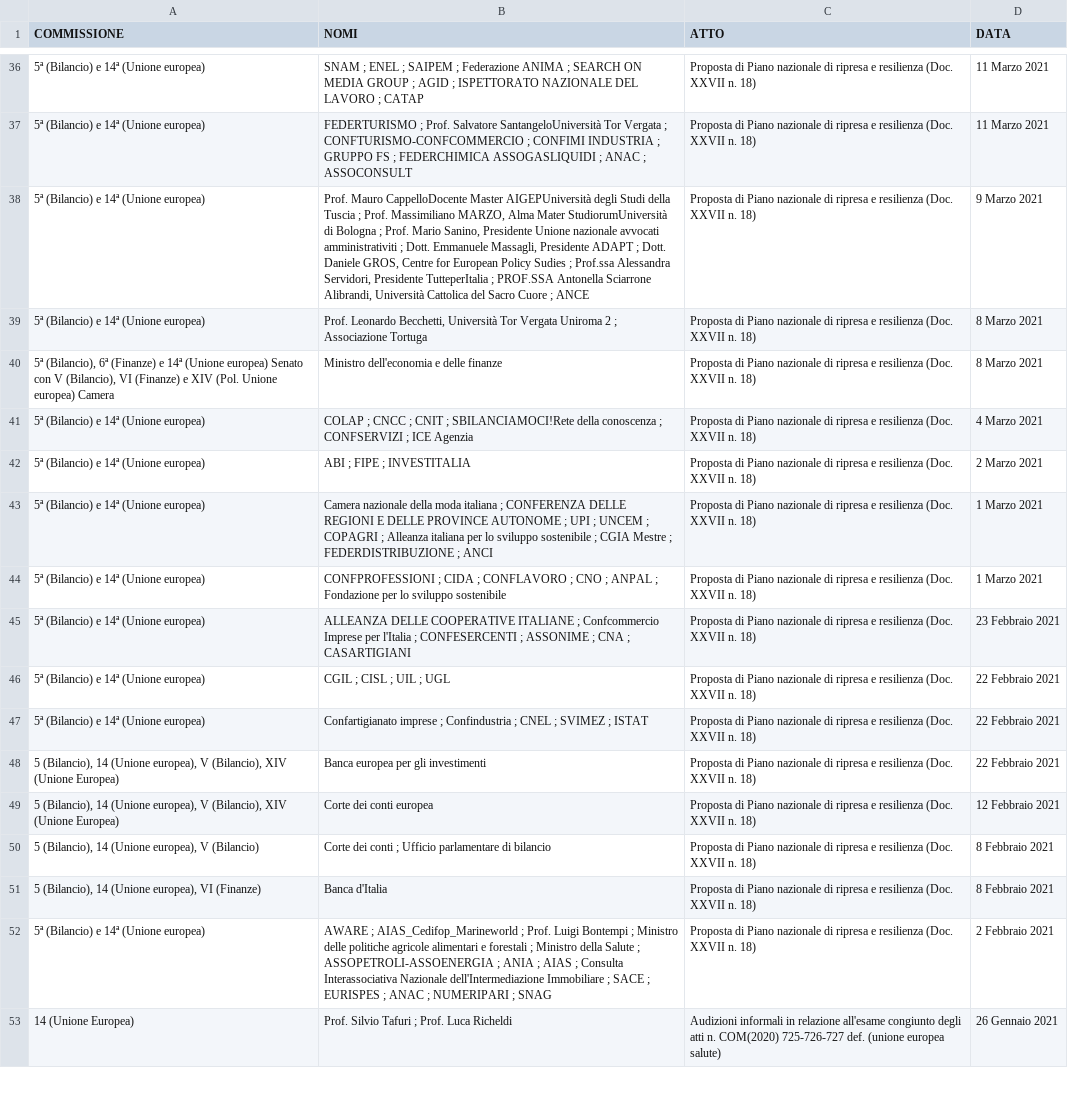
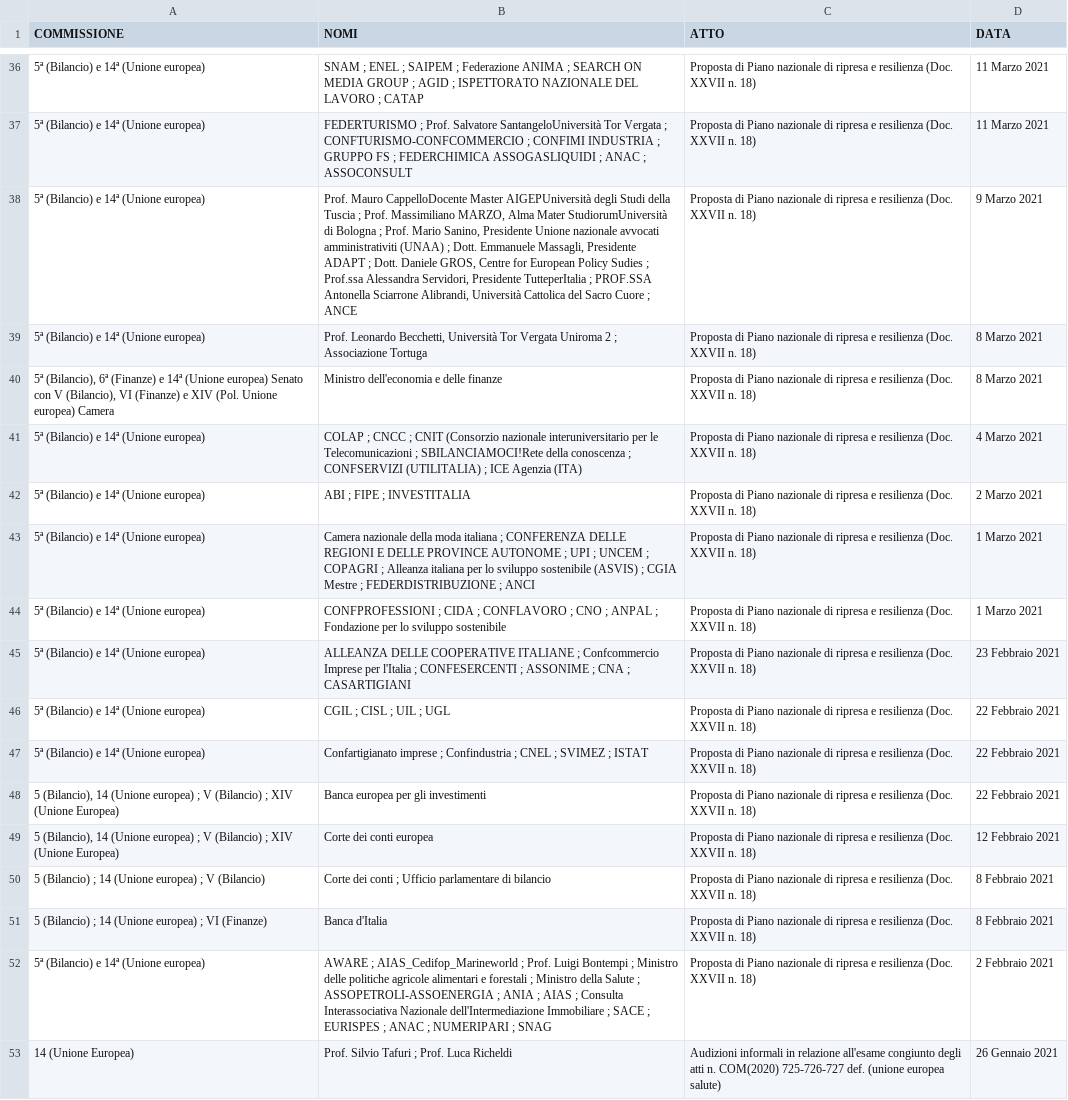
Before and after one commit to simonedeluca/audizioni_informali, a CSV file: data/raw_data/commissione14.csv, drawn as a sheet; only a part is shown, gaps mark what is left out; the diff covers the shown part only; the diff names each change by its address in the sheet, - before the commit and + after, or states it on an @@ line.

Commit message:
update scraping + preprocessing commissione 14

```diff
--- a/data/raw_data/commissione14.csv
+++ b/data/raw_data/commissione14.csv
-B38 (NOMI): …avvocati amministrativiti ; Dott.…
+B38 (NOMI): …avvocati amministrativiti (UNAA) ; Dott.…
-B41 (NOMI): …; CNIT ; SBILANCIAMOCI!Rete della conoscenza ; CONFSERVIZI ; ICE Agenzia
+B41 (NOMI): …; CNIT (Consorzio nazionale interuniversitario per le Telecomunicazioni ; SBILANCIAMOCI!Rete della conoscenza ; CONFSERVIZI (UTILITALIA) ; ICE Agenzia (ITA)
-B43 (NOMI): …sviluppo sostenibile ; CGIA…
+B43 (NOMI): …sviluppo sostenibile (ASVIS) ; CGIA…
-A48:A49 (COMMISSIONE): …14 (Unione europea), V (Bilancio), XIV (Unione…
+A48:A49 (COMMISSIONE): …14 (Unione europea) ; V (Bilancio) ; XIV (Unione…
-A50 (COMMISSIONE): 5 (Bilancio), 14 (Unione europea), V (Bilancio)
+A50 (COMMISSIONE): 5 (Bilancio) ; 14 (Unione europea) ; V (Bilancio)
-A51 (COMMISSIONE): 5 (Bilancio), 14 (Unione europea), VI (Finanze)
+A51 (COMMISSIONE): 5 (Bilancio) ; 14 (Unione europea) ; VI (Finanze)
```
Also changed, not shown: 20 edited cells elsewhere in this file, 3 other files.
